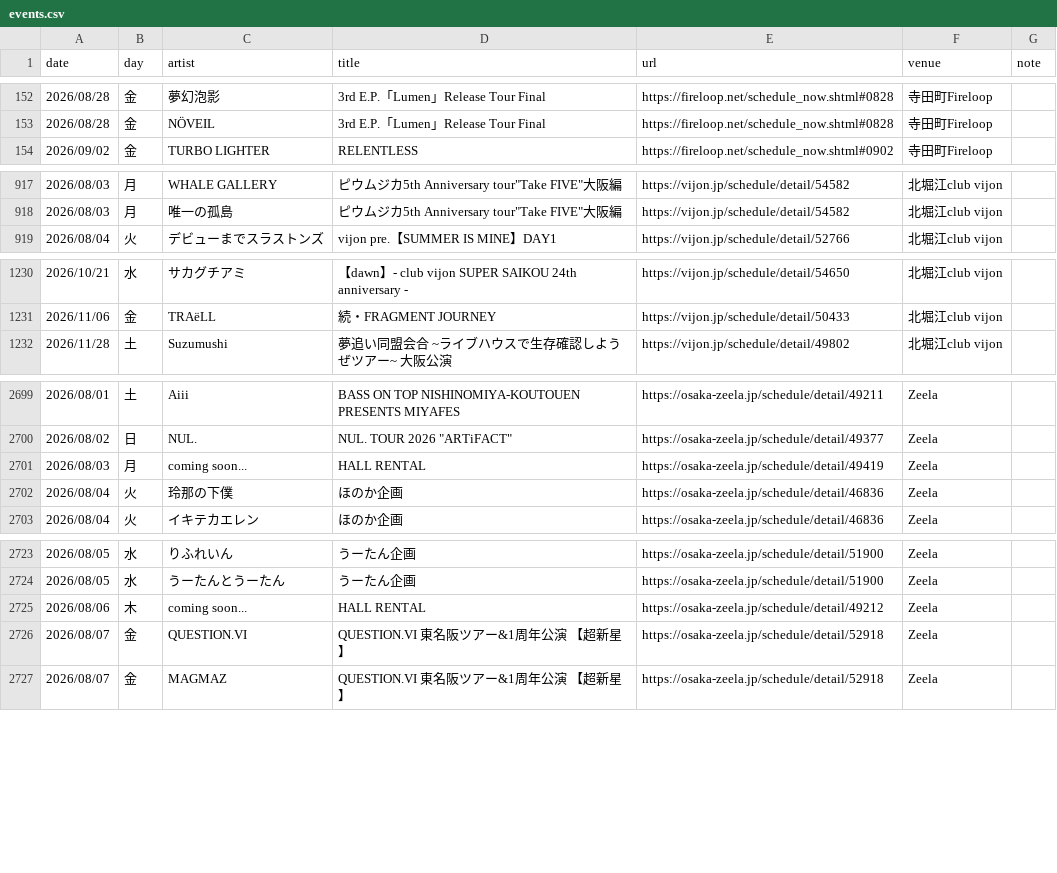
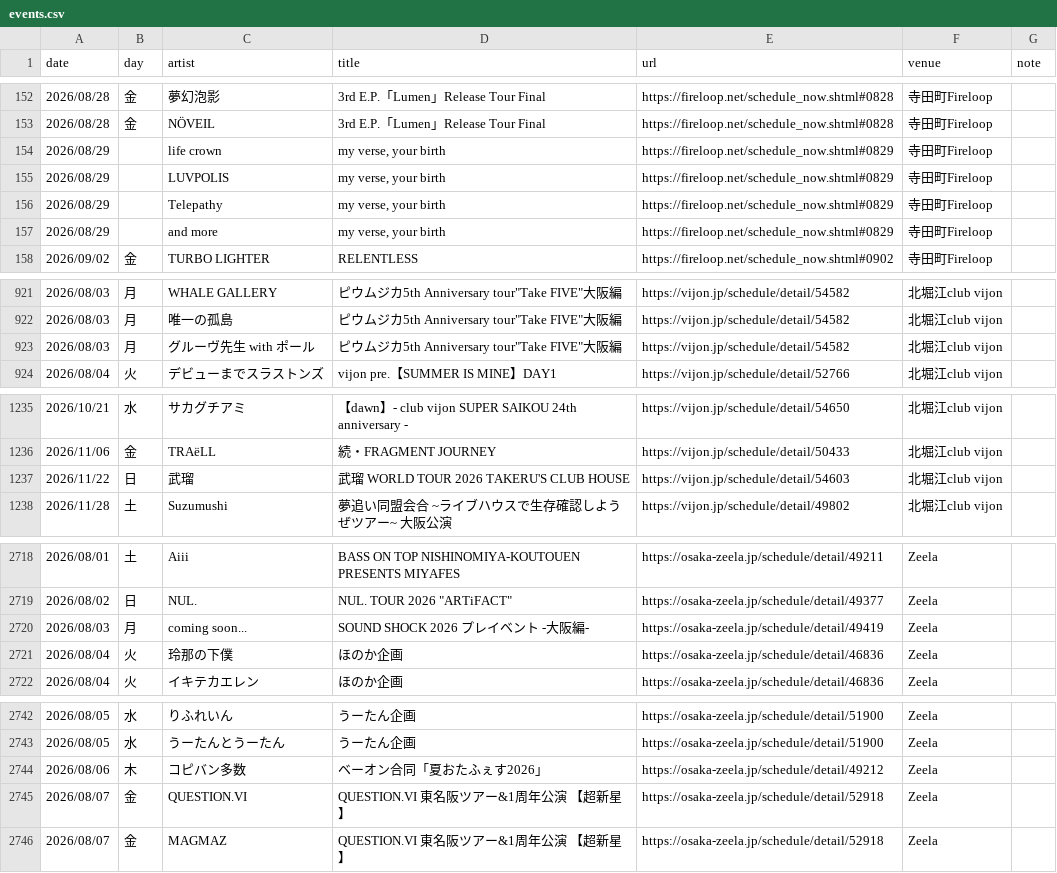
Before and after one commit to yoshitaka-ishizu/livesearch, a CSV file: backend/data/events.csv, drawn as a sheet; only a part is shown, gaps mark what is left out; addresses are those after the commit; the diff covers the shown part only; the diff names each change by its address in the sheet, - before the commit and + after, or states it on an @@ line.

```diff
--- a/backend/data/events.csv
+++ b/backend/data/events.csv
+row 154: 2026/08/29 |  | life crown | my verse, your birth | https://fireloop.net/schedule_now.shtml#0829 | 寺田町Fireloop
+row 155: 2026/08/29 |  | LUVPOLIS | my verse, your birth | https://fireloop.net/schedule_now.shtml#0829 | 寺田町Fireloop
+row 156: 2026/08/29 |  | Telepathy | my verse, your birth | https://fireloop.net/schedule_now.shtml#0829 | 寺田町Fireloop
+row 157: 2026/08/29 |  | and more | my verse, your birth | https://fireloop.net/schedule_now.shtml#0829 | 寺田町Fireloop
+row 923: 2026/08/03 | 月 | グルーヴ先生 with ポール | ピウムジカ5th Anniversary tour"Take FIVE"大阪編 | https://vijon.jp/schedule/detail/54582 | 北堀江club vijon
+row 1237: 2026/11/22 | 日 | 武瑠 | 武瑠 WORLD TOUR 2026 TAKERU'S CLUB HOUSE | https://vijon.jp/schedule/detail/54603 | 北堀江club vijon
-D2720 (title): HALL RENTAL
+D2720 (title): SOUND SHOCK 2026 プレイベント -大阪編-
-C2744 (artist): coming soon...
+C2744 (artist): コピバン多数
-D2744 (title): HALL RENTAL
+D2744 (title): ベーオン合同「夏おたふぇす2026」
```
Also changed, not shown: 19 added rows and 1 edited cell elsewhere in this file, 1 other file.
